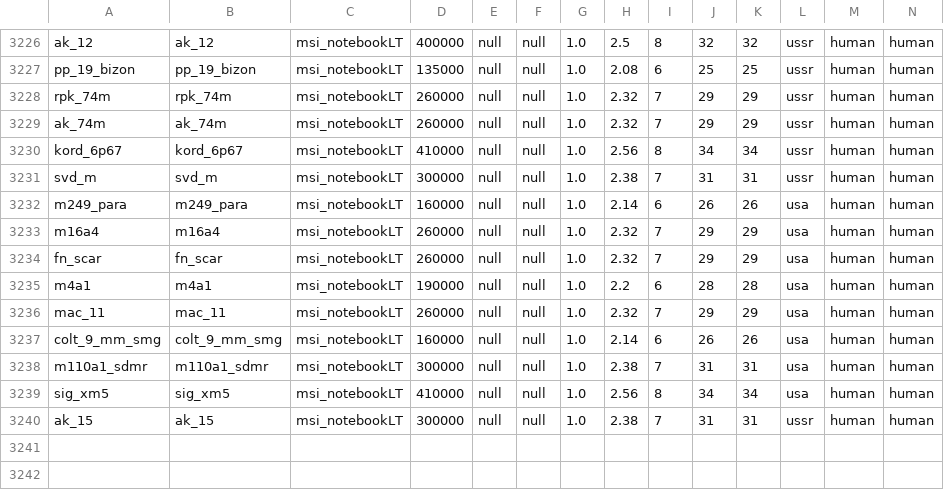
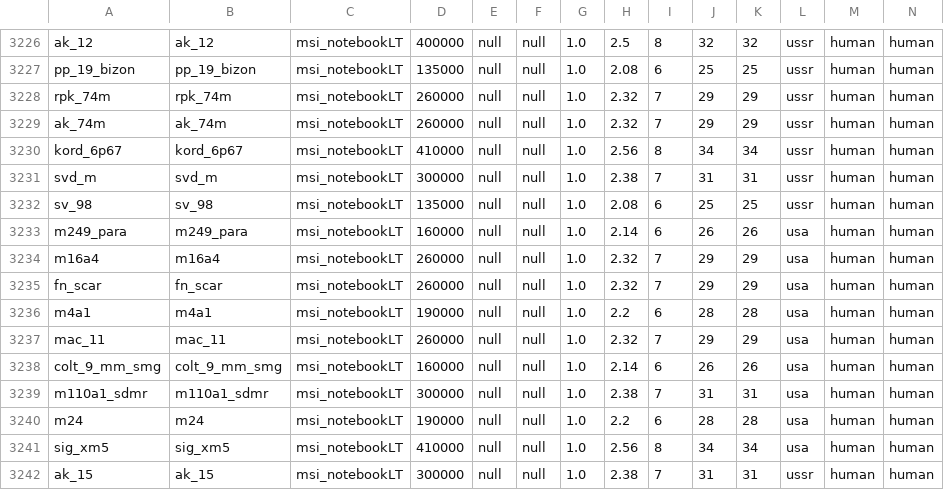
Before and after one commit to R11G/R11G.github.io, a CSV file: arbstats/unitsClean.csv, drawn as a sheet; only a part is shown, gaps mark what is left out.

```diff
--- a/arbstats/unitsClean.csv
+++ b/arbstats/unitsClean.csv
@@ -3231,2 +3231,3 @@ kord_6p67;kord_6p67;msi_notebookLT;410000;null;null;1.0;2.56;8;34;34;ussr;human;
 svd_m;svd_m;msi_notebookLT;300000;null;null;1.0;2.38;7;31;31;ussr;human;human
+sv_98;sv_98;msi_notebookLT;135000;null;null;1.0;2.08;6;25;25;ussr;human;human
 m249_para;m249_para;msi_notebookLT;160000;null;null;1.0;2.14;6;26;26;usa;human;human
@@ -3238,2 +3239,3 @@ colt_9_mm_smg;colt_9_mm_smg;msi_notebookLT;160000;null;null;1.0;2.14;6;26;26;usa
 m110a1_sdmr;m110a1_sdmr;msi_notebookLT;300000;null;null;1.0;2.38;7;31;31;usa;human;human
+m24;m24;msi_notebookLT;190000;null;null;1.0;2.2;6;28;28;usa;human;human
 sig_xm5;sig_xm5;msi_notebookLT;410000;null;null;1.0;2.56;8;34;34;usa;human;human
```
